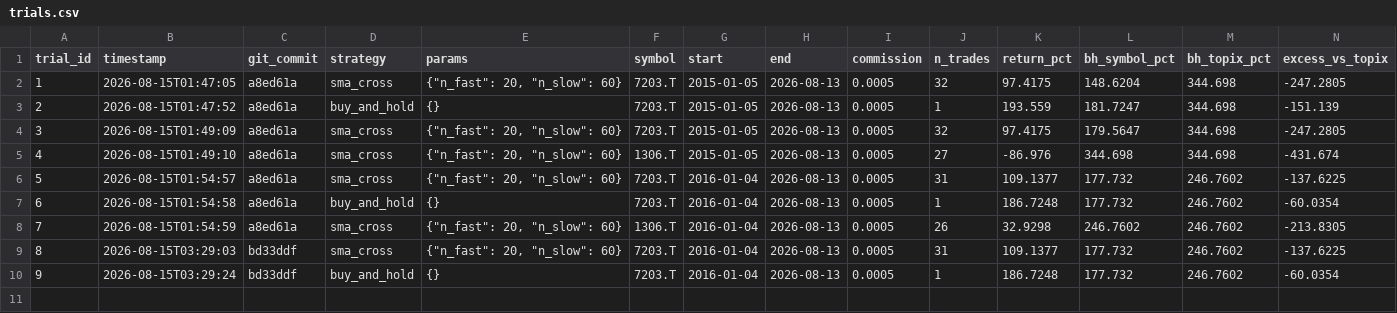
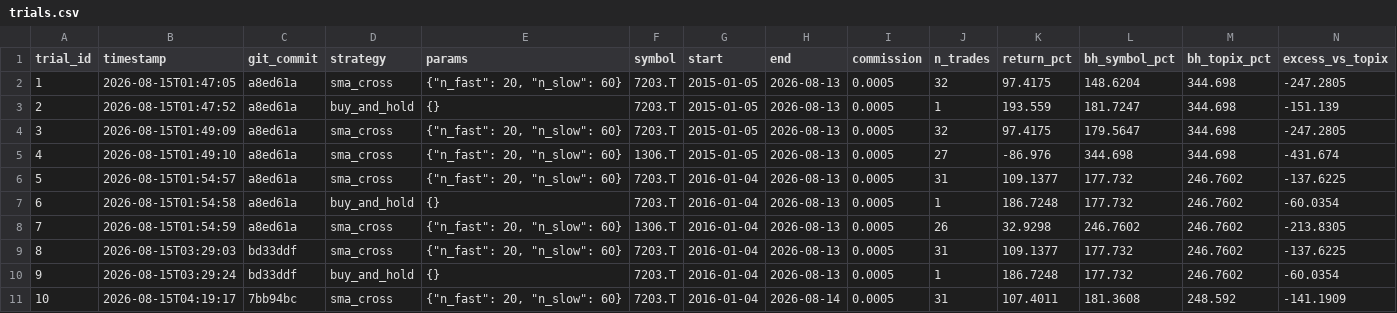
Before and after one commit to yuichiro-yokote/quant-jp, a CSV file: backtest/trials.csv, drawn as a sheet; only a part is shown; rows hold the shown columns only; the diff names each change by its address in the sheet, - before the commit and + after, or states it on an @@ line.

```diff
--- a/backtest/trials.csv
+++ b/backtest/trials.csv
+row 11: 10 | 2026-08-15T04:19:17 | 7bb94bc | sma_cross | {"n_fast": 20, "n_slow": 60} | 7203.T | 2016-01-04 | 2026-08-14 | 0.0005 | 31 | 107.4011 | 181.3608 | 248.592 | -141.1909
```
Also changed, not shown: 5 other files.
